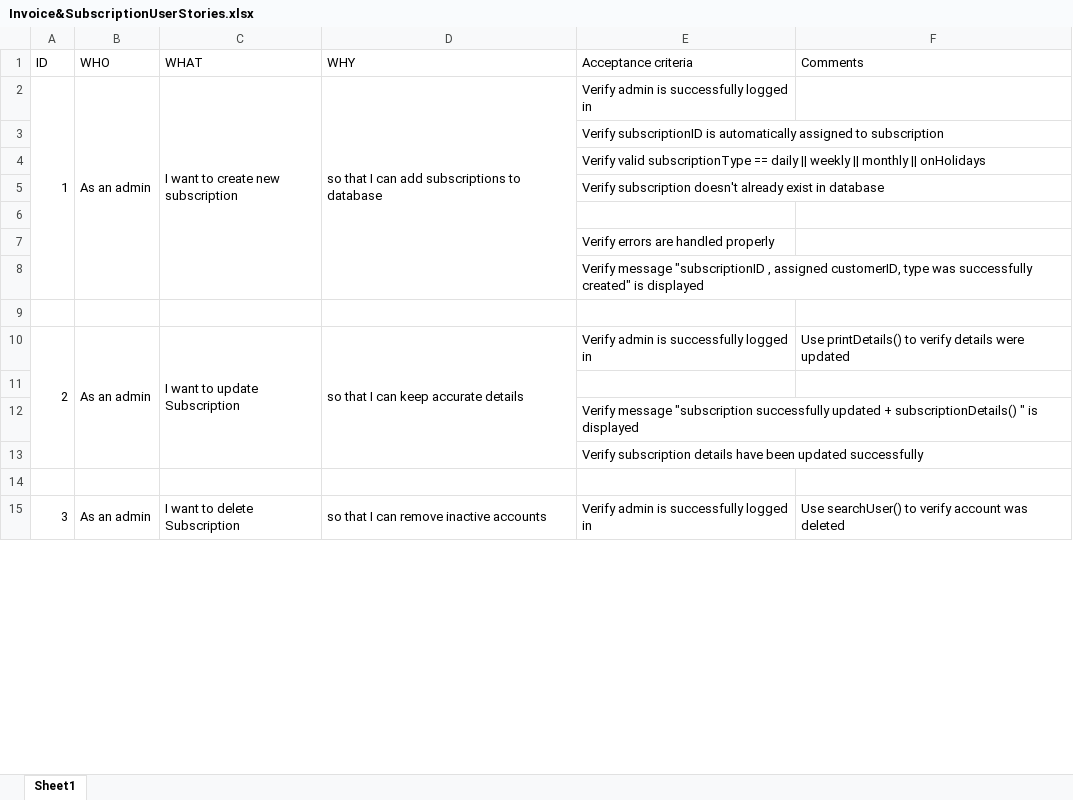
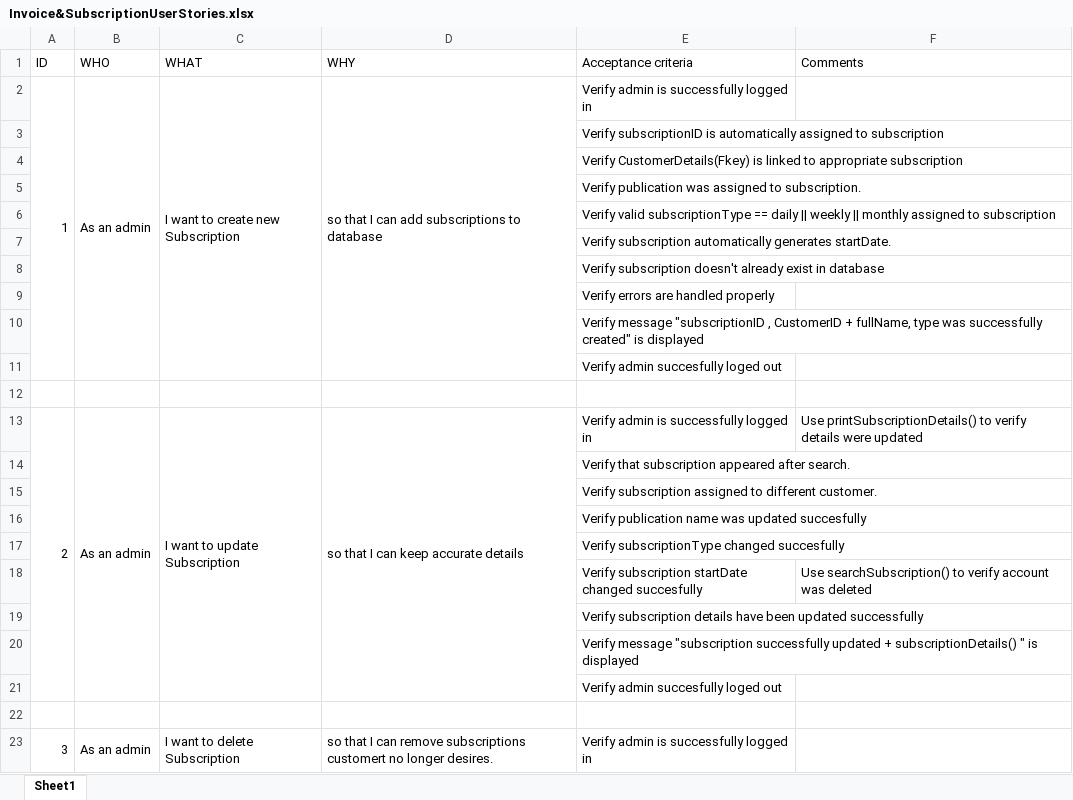
Before and after one commit to NataliaPalej/Newsagent-Project, an Excel workbook: User Stories/Invoice&SubscriptionUserStories.xlsx, sheet Sheet1, drawn as a sheet; only a part is shown; values as stored, in another font and other column widths than the file's, no cell formats; removed rows and columns are numbered as before the commit, all else as after; the diff covers the shown part only; the diff names each change by its address in the sheet, - before the commit and + after, or states it on an @@ line.

Commit message:
Edited stories
Added new files , edited stories.

```diff
--- a/User Stories/Invoice&SubscriptionUserStories.xlsx (sheet Sheet1)
+++ b/User Stories/Invoice&SubscriptionUserStories.xlsx (sheet Sheet1)
-A2:A8 merged
+A2:A11 merged
-B2:B8 merged
+B2:B11 merged
-C2 (WHAT): I want to create new subscription
+C2 (WHAT): I want to create new Subscription
-C2:C8 merged
+C2:C11 merged
-D2:D8 merged
+D2:D11 merged
-E4 (Acceptance criteria): Verify valid subscriptionType == daily || weekly || monthly || onHolidays
+E4 (Acceptance criteria): Verify CustomerDetails(Fkey) is linked to appropriate subscription
+row 5:  |  |  |  | Verify publication was assigned to subscription.
+row 6:  |  |  |  | Verify valid subscriptionType == daily || weekly || monthly assigned to subscription
+row 7:  |  |  |  | Verify subscription automatically generates startDate.
+row 9:  |  |  |  | Verify errors are handled properly
+row 10:  |  |  |  | Verify message "subscriptionID , CustomerID + fullName, type was successfully created" is displayed
+row 11:  |  |  |  | Verify admin succesfully loged out
+row 13: 2 | As an admin | I want to update Subscription | so that I can keep accurate details | Verify admin is successfully logged in | Use printSubscriptionDetails() to verify details were updated
-E14 (Acceptance criteria): Verify errors are handled properly
+E14 (Acceptance criteria): Verify that subscription appeared after search.
-E15 (Acceptance criteria): Verify message "subscriptionID , assigned customerID, type was successfully created" is displayed
+E15 (Acceptance criteria): Verify subscription assigned to different customer.
+row 16:  |  |  |  | Verify publication name was updated succesfully
+row 17:  |  |  |  | Verify subscriptionType changed succesfully
+row 18:  |  |  |  | Verify subscription startDate changed succesfully | Use searchSubscription() to verify account was deleted
@@ row 13 moved to row 19: Verify subscription details have been up… @@
@@ row 12 moved to row 20: Verify message "subscription successfull… @@
+row 21:  |  |  |  | Verify admin succesfully loged out
-row 10: 2 | As an admin | I want to update Subscription | so that I can keep accurate details | Verify admin is successfully logged in | Use printDetails() to verify details were updated
-row 11: (empty)
-row 14: (empty)
-D23 (WHY): …can remove inactive accounts
+D23 (WHY): …can remove subscriptions customert no longer desires.
-F23 (Comments): Use searchUser() to verify account was deleted
+F23 (Comments): (empty)
```
Also changed, not shown: 21 added rows, 6 removed rows, 14 edited cells and merged cells elsewhere in this sheet, cell formats, 5 other files.
